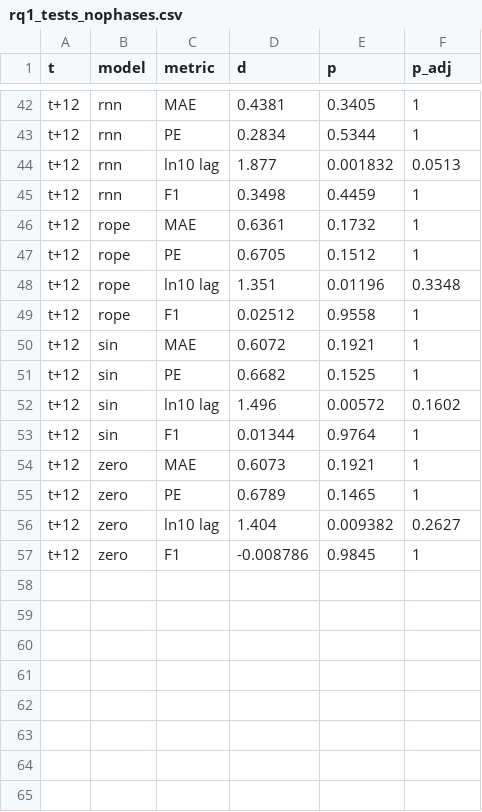
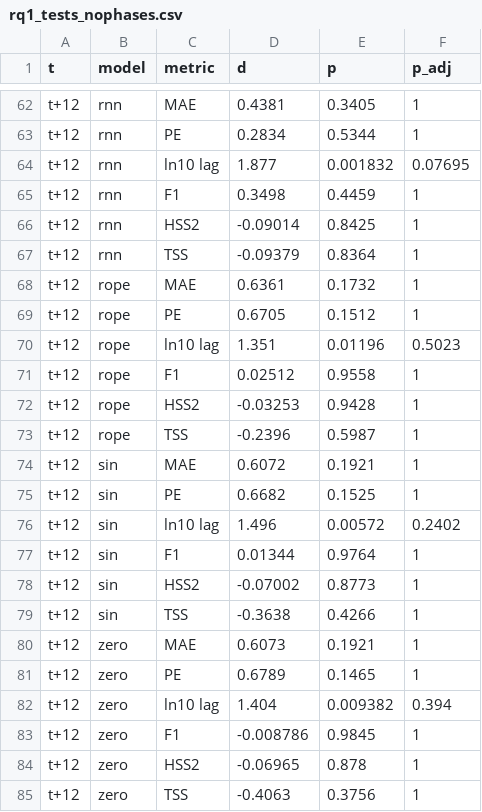
Before and after one commit to Lewis-Adkins/SWLG-Paper, a CSV file: figs/results/rq1/rq1_tests_nophases.csv, drawn as a sheet; only a part is shown, gaps mark what is left out; the diff covers the shown part only.

```diff
--- a/figs/results/rq1/rq1_tests_nophases.csv
+++ b/figs/results/rq1/rq1_tests_nophases.csv
@@ -43,15 +63,23 @@ t+12,rnn,MAE,0.4381,0.3405,1
 t+12,rnn,PE,0.2834,0.5344,1
-t+12,rnn,ln10 lag,1.877,0.001832,0.0513
+t+12,rnn,ln10 lag,1.877,0.001832,0.07695
 t+12,rnn,F1,0.3498,0.4459,1
+t+12,rnn,HSS2,-0.09014,0.8425,1
+t+12,rnn,TSS,-0.09379,0.8364,1
 t+12,rope,MAE,0.6361,0.1732,1
 t+12,rope,PE,0.6705,0.1512,1
-t+12,rope,ln10 lag,1.351,0.01196,0.3348
+t+12,rope,ln10 lag,1.351,0.01196,0.5023
 t+12,rope,F1,0.02512,0.9558,1
+t+12,rope,HSS2,-0.03253,0.9428,1
+t+12,rope,TSS,-0.2396,0.5987,1
 t+12,sin,MAE,0.6072,0.1921,1
 t+12,sin,PE,0.6682,0.1525,1
-t+12,sin,ln10 lag,1.496,0.00572,0.1602
+t+12,sin,ln10 lag,1.496,0.00572,0.2402
 t+12,sin,F1,0.01344,0.9764,1
+t+12,sin,HSS2,-0.07002,0.8773,1
+t+12,sin,TSS,-0.3638,0.4266,1
 t+12,zero,MAE,0.6073,0.1921,1
 t+12,zero,PE,0.6789,0.1465,1
-t+12,zero,ln10 lag,1.404,0.009382,0.2627
+t+12,zero,ln10 lag,1.404,0.009382,0.394
 t+12,zero,F1,-0.008786,0.9845,1
+t+12,zero,HSS2,-0.06965,0.878,1
+t+12,zero,TSS,-0.4063,0.3756,1
```
Also changed, not shown: 20 added rows and 26 edited cells elsewhere in this file, figs/results/rq1/rq1_tests_phases.csv, 30 other files.
